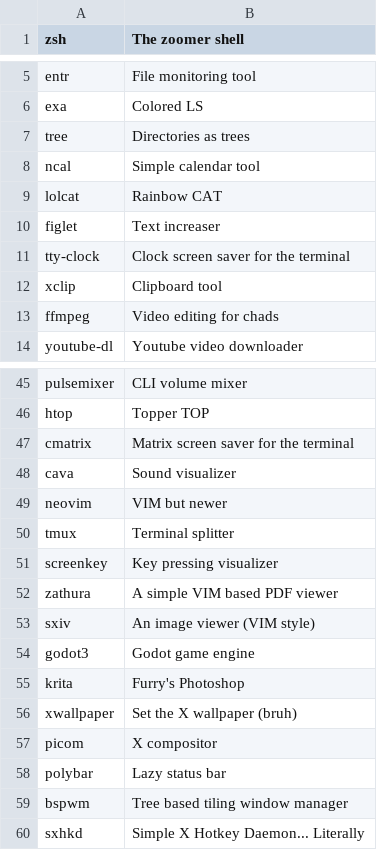
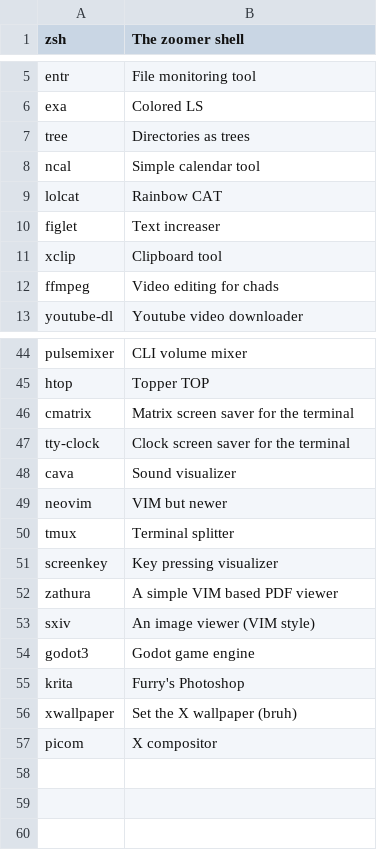
Before and after one commit to markus-gabryel/gord-os, a TSV file: progs.tsv, drawn as a sheet; only a part is shown, gaps mark what is left out.

```diff
--- a/progs.tsv
+++ b/progs.tsv
@@ -10,3 +10,2 @@ lolcat	Rainbow CAT
 figlet	Text increaser
-tty-clock	Clock screen saver for the terminal
 xclip	Clipboard tool
@@ -47,2 +46,3 @@ htop	Topper TOP
 cmatrix	Matrix screen saver for the terminal
+tty-clock	Clock screen saver for the terminal
 cava	Sound visualizer
@@ -57,4 +57 @@ xwallpaper	Set the X wallpaper (bruh)
 picom	X compositor
-polybar	Lazy status bar
-bspwm	Tree based tiling window manager
-sxhkd	Simple X Hotkey Daemon... Literally
```
Also changed, not shown: 1 other file.
